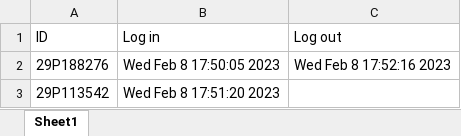
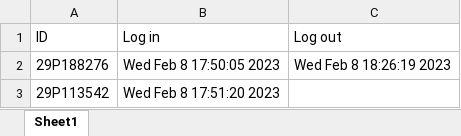
Before and after one commit to ngtdung/parking-lot-system, an Excel workbook: Log.xlsx, sheet Sheet1, drawn as a sheet; values as stored, in another font and other column widths than the file's, no borders; the diff names each change by its address in the sheet, - before the commit and + after, or states it on an @@ line.

```diff
--- a/Log.xlsx (sheet Sheet1)
+++ b/Log.xlsx (sheet Sheet1)
-C2 (Log out): Wed Feb 8 17:52:16 2023
+C2 (Log out): Wed Feb 8 18:26:19 2023
```
Also changed, not shown: RFID.xlsx, 6 other files.
